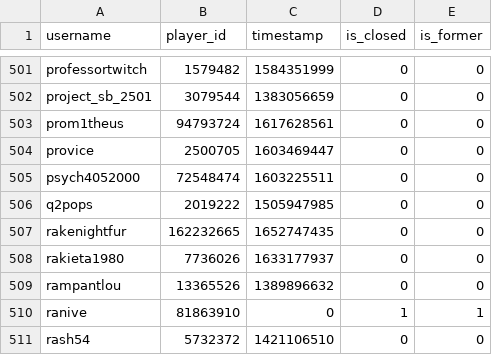
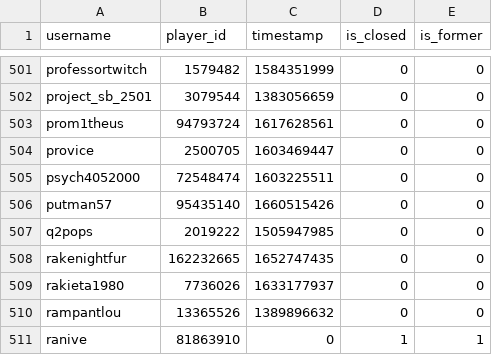
Before and after one commit to Sootopolis/tgbe-tools, a CSV file: members.csv, drawn as a sheet; only a part is shown, gaps mark what is left out; the shorter side is filled out with more unchanged rows.

```diff
--- a/members.csv
+++ b/members.csv
@@ -505,2 +505,3 @@ provice,2500705,1603469447,0,0
 psych4052000,72548474,1603225511,0,0
+putman57,95435140,1660515426,0,0
 q2pops,2019222,1505947985,0,0
```
Also changed, not shown: invited.csv.
